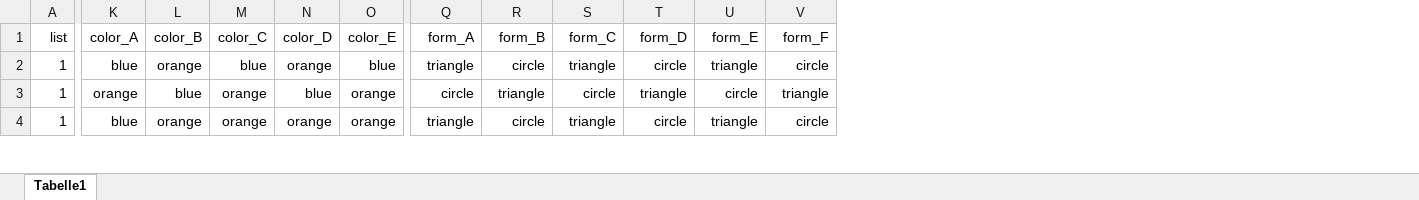
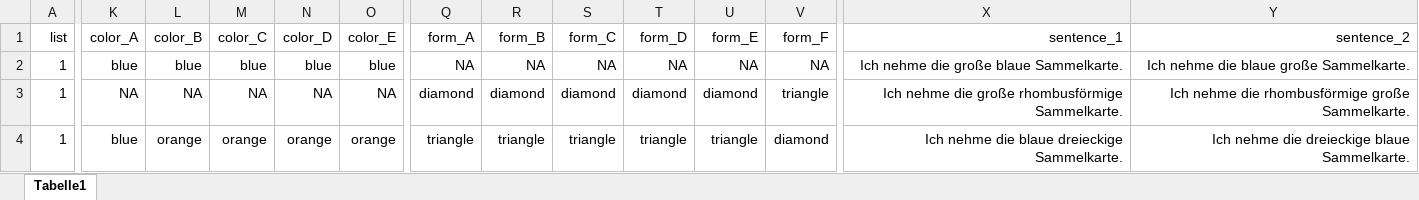
Before and after one commit to HeningWang/huashan, an Excel workbook: stimuli_new.xlsx, sheet Tabelle1, drawn as a sheet; only a part is shown, gaps mark what is left out; values as stored, in another font and other column widths than the file's, no borders; the diff covers the shown part only; the diff names each change by its address in the sheet, - before the commit and + after, or states it on an @@ line.

```diff
--- a/stimuli_new.xlsx (sheet Tabelle1)
+++ b/stimuli_new.xlsx (sheet Tabelle1)
+column X (sentence_1), rows 2-4: Ich nehme die große blaue Sammelkarte. | Ich nehme die große rhombusförmige Sammelkarte. | Ich nehme die blaue dreieckige Sammelkarte.
+column Y (sentence_2), rows 2-4: Ich nehme die blaue große Sammelkarte. | Ich nehme die rhombusförmige große Sammelkarte. | Ich nehme die dreieckige blaue Sammelkarte.
-L2 (color_B): orange
+L2 (color_B): blue
-N2 (color_D): orange
+N2 (color_D): blue
-Q2 (form_A): triangle
+Q2 (form_A): NA
-R2 (form_B): circle
+R2 (form_B): NA
-S2 (form_C): triangle
+S2 (form_C): NA
-T2 (form_D): circle
+T2 (form_D): NA
-U2 (form_E): triangle
+U2 (form_E): NA
-V2 (form_F): circle
+V2 (form_F): NA
-K3 (color_A): orange
+K3 (color_A): NA
-L3 (color_B): blue
+L3 (color_B): NA
-M3 (color_C): orange
+M3 (color_C): NA
-N3 (color_D): blue
+N3 (color_D): NA
-O3 (color_E): orange
+O3 (color_E): NA
-Q3 (form_A): circle
+Q3 (form_A): diamond
-R3 (form_B): triangle
+R3 (form_B): diamond
-S3 (form_C): circle
+S3 (form_C): diamond
-T3 (form_D): triangle
+T3 (form_D): diamond
-U3 (form_E): circle
+U3 (form_E): diamond
-R4 (form_B): circle
+R4 (form_B): triangle
-T4 (form_D): circle
+T4 (form_D): triangle
-V4 (form_F): circle
+V4 (form_F): diamond
```
Also changed, not shown: 18 added rows, 18 removed rows and 238 edited cells elsewhere in this sheet, 4 other files.
